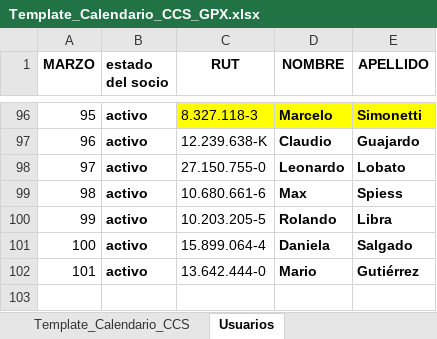
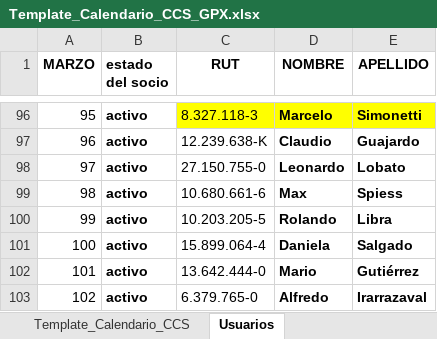
Before and after one commit to cesarmoraa/calendario-ccs, an Excel workbook: Template_Calendario_CCS_GPX.xlsx, sheet Usuarios, drawn as a sheet; only a part is shown, gaps mark what is left out; values as stored, in another font and other column widths than the file's, no borders; the diff names each change by its address in the sheet, - before the commit and + after, or states it on an @@ line.

```diff
--- a/Template_Calendario_CCS_GPX.xlsx (sheet Usuarios)
+++ b/Template_Calendario_CCS_GPX.xlsx (sheet Usuarios)
+row 103: 102 | activo | 6.379.765-0 | Alfredo | Irarrazaval
```
Also changed, not shown: sheet Template_Calendario_CCS, formulas that keep their value, 5 other files.
